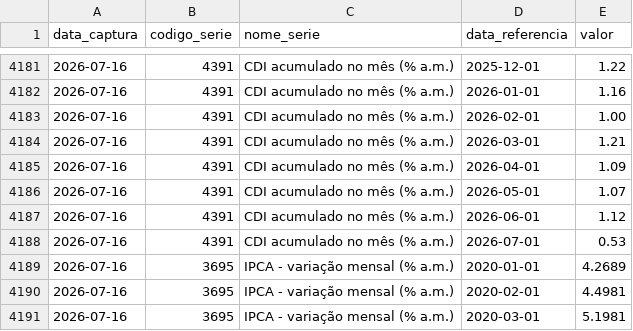
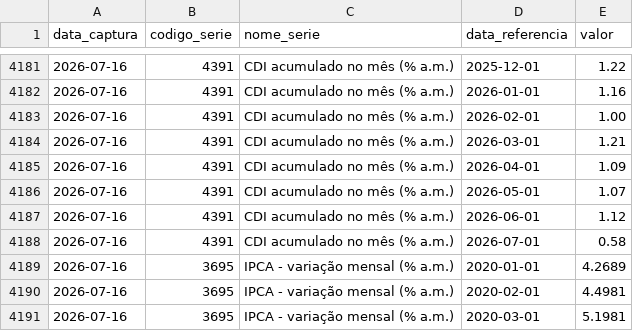
Before and after one commit to PulseDataLabs/PulseFlat, a CSV file: data/bcb_sgs.csv, drawn as a sheet; only a part is shown, gaps mark what is left out.

```diff
--- a/data/bcb_sgs.csv
+++ b/data/bcb_sgs.csv
@@ -4187,3 +4187,3 @@ data_captura,codigo_serie,nome_serie,data_referencia,valor
 2026-07-16,4391,CDI acumulado no mês (% a.m.),2026-06-01,1.12
-2026-07-16,4391,CDI acumulado no mês (% a.m.),2026-07-01,0.53
+2026-07-16,4391,CDI acumulado no mês (% a.m.),2026-07-01,0.58
 2026-07-16,3695,IPCA - variação mensal (% a.m.),2020-01-01,4.2689
```
Also changed, not shown: data/anbima_ima_completo.csv, data/consolidated.csv, 17 other files.
